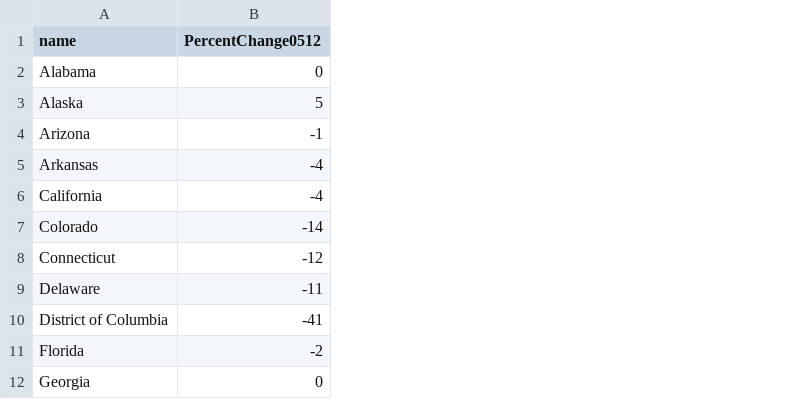
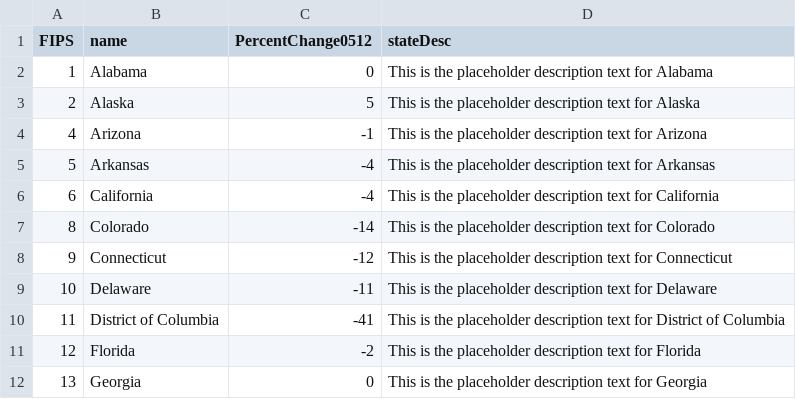
Before and after one commit to jlm578/R2-Hackathon, a CSV file: data/ChildrenNotAttendingPreschool.csv, drawn as a sheet; only a part is shown; the diff names each change by its address in the sheet, - before the commit and + after, or states it on an @@ line.

```diff
--- a/data/ChildrenNotAttendingPreschool.csv
+++ b/data/ChildrenNotAttendingPreschool.csv
+column A (FIPS), rows 2-12: 1 | 2 | 4 | 5 | 6 | 8 | 9 | 10 | 11 | 12 | 13
+column D (stateDesc), rows 2-12: This is the placeholder description text for Alabama | This is the placeholder description text for Alaska | This is the placeholder description text for Arizona | This is the placeholder description text for Arkansas | This is the placeholder description text for California | This is the placeholder description text for Colorado | This is the placeholder description text for Connecticut | This is the placeholder description text for Delaware | This is the placeholder description text for District of Columbia | This is the placeholder description text for Florida | This is the placeholder description text for Georgia
```
Also changed, not shown: 2 other files.
